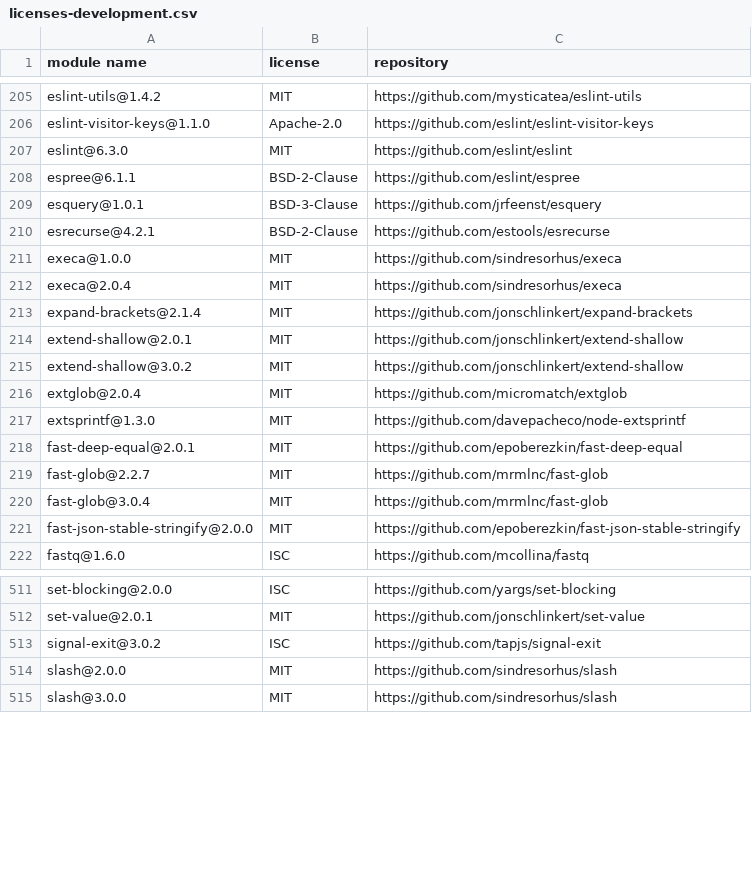
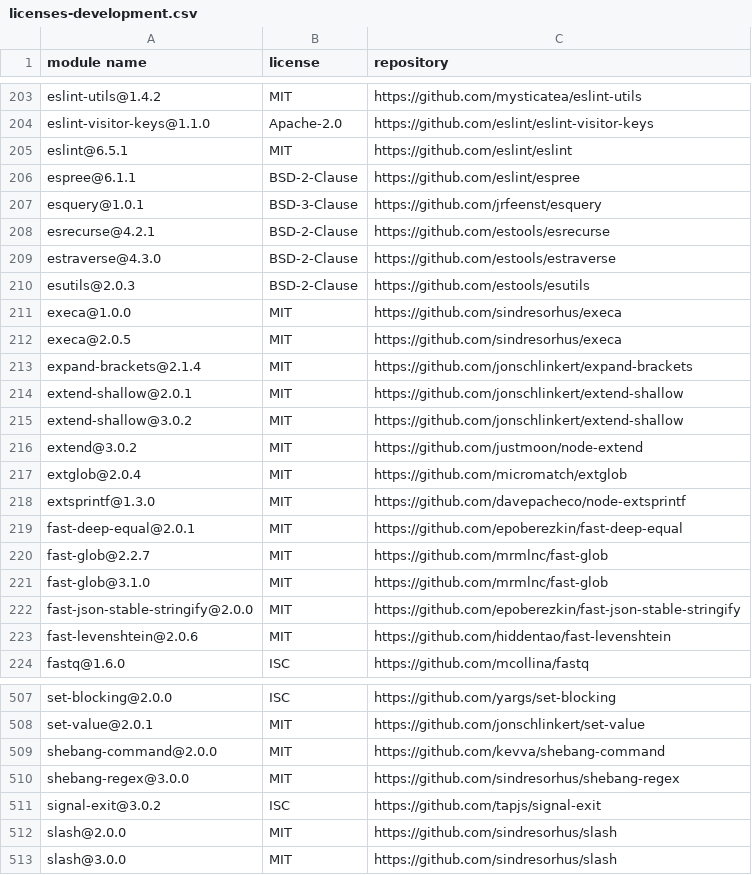
Before and after one commit to iTonyYo/flatten-folder, a CSV file: docs/licenses-development.csv, drawn as a sheet; only a part is shown, gaps mark what is left out; the diff covers the shown part only.

```diff
--- a/docs/licenses-development.csv
+++ b/docs/licenses-development.csv
@@ -206,3 +204,3 @@
 "eslint-visitor-keys@1.1.0","Apache-2.0","https://github.com/eslint/eslint-visitor-keys"
-"eslint@6.3.0","MIT","https://github.com/eslint/eslint"
+"eslint@6.5.1","MIT","https://github.com/eslint/eslint"
 "espree@6.1.1","BSD-2-Clause","https://github.com/eslint/espree"
@@ -210,4 +208,6 @@
 "esrecurse@4.2.1","BSD-2-Clause","https://github.com/estools/esrecurse"
+"estraverse@4.3.0","BSD-2-Clause","https://github.com/estools/estraverse"
+"esutils@2.0.3","BSD-2-Clause","https://github.com/estools/esutils"
 "execa@1.0.0","MIT","https://github.com/sindresorhus/execa"
-"execa@2.0.4","MIT","https://github.com/sindresorhus/execa"
+"execa@2.0.5","MIT","https://github.com/sindresorhus/execa"
 "expand-brackets@2.1.4","MIT","https://github.com/jonschlinkert/expand-brackets"
@@ -215,2 +215,3 @@
 "extend-shallow@3.0.2","MIT","https://github.com/jonschlinkert/extend-shallow"
+"extend@3.0.2","MIT","https://github.com/justmoon/node-extend"
 "extglob@2.0.4","MIT","https://github.com/micromatch/extglob"
@@ -219,4 +220,5 @@
 "fast-glob@2.2.7","MIT","https://github.com/mrmlnc/fast-glob"
-"fast-glob@3.0.4","MIT","https://github.com/mrmlnc/fast-glob"
+"fast-glob@3.1.0","MIT","https://github.com/mrmlnc/fast-glob"
 "fast-json-stable-stringify@2.0.0","MIT","https://github.com/epoberezkin/fast-json-stable-stringify"
+"fast-levenshtein@2.0.6","MIT","https://github.com/hiddentao/fast-levenshtein"
 "fastq@1.6.0","ISC","https://github.com/mcollina/fastq"
@@ -512,2 +508,4 @@
 "set-value@2.0.1","MIT","https://github.com/jonschlinkert/set-value"
+"shebang-command@2.0.0","MIT","https://github.com/kevva/shebang-command"
+"shebang-regex@3.0.0","MIT","https://github.com/sindresorhus/shebang-regex"
 "signal-exit@3.0.2","ISC","https://github.com/tapjs/signal-exit"
```
Also changed, not shown: 8 added rows, 19 removed rows and 44 edited cells elsewhere in this file, docs/licenses-production.csv, 2 other files.
